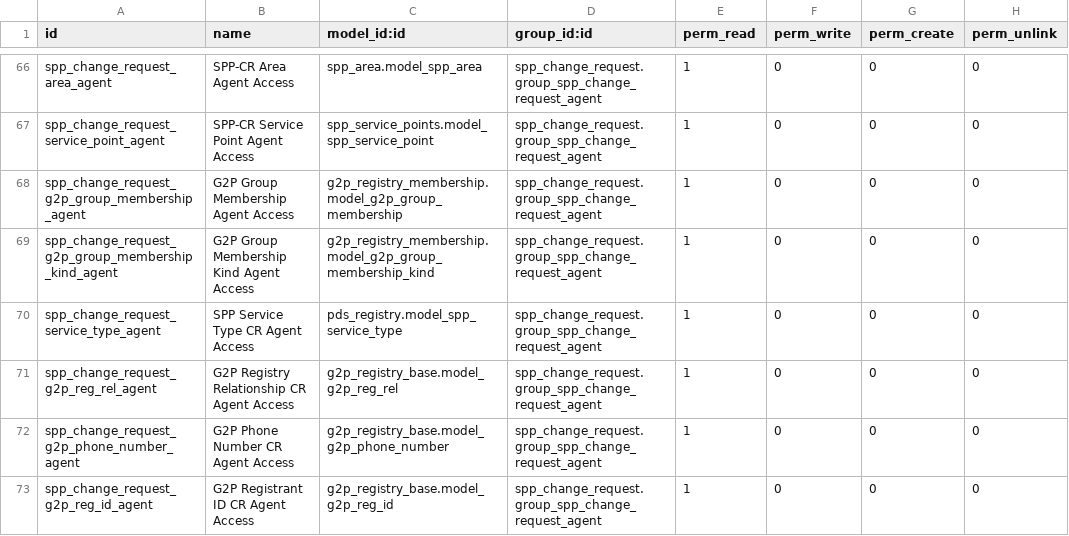
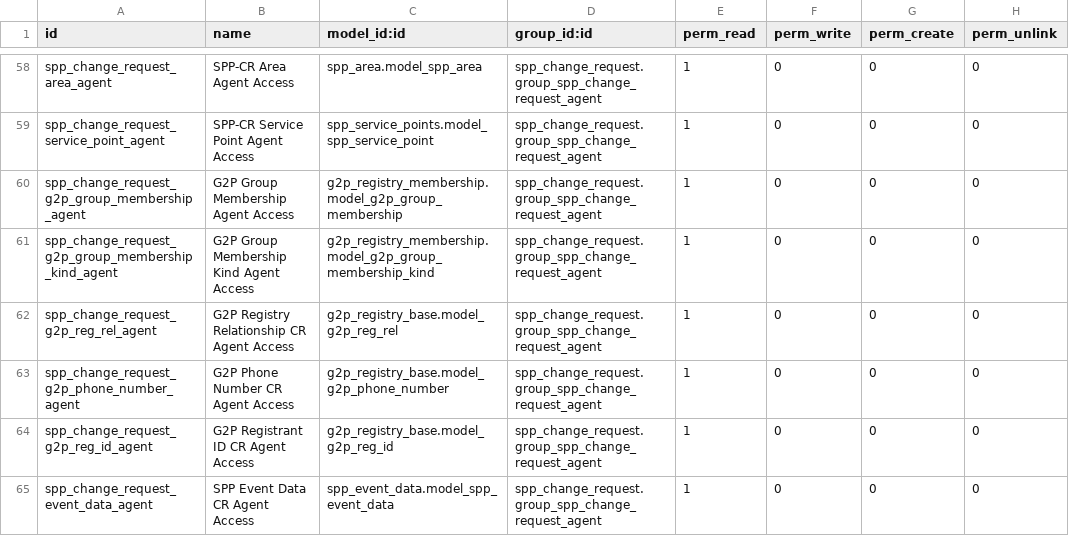
Before and after one commit to OpenSPP/openspp-modules, a CSV file: spp_change_request/security/ir.model.access.csv, drawn as a sheet; only a part is shown, gaps mark what is left out; the shorter side is filled out with more unchanged rows; the diff covers the shown part only.

Commit message:
Minor fix in access rights

```diff
--- a/spp_change_request/security/ir.model.access.csv
+++ b/spp_change_request/security/ir.model.access.csv
@@ -69,3 +61,2 @@ spp_change_request_g2p_group_membership_agent,G2P Group Membership Agent Access,
 spp_change_request_g2p_group_membership_kind_agent,G2P Group Membership Kind Agent Access,g2p_registry_membership.model_g2p_group_membership_kind,spp_change_request.group_spp_change_request_agent,1,0,0,0
-spp_change_request_service_type_agent,SPP Service Type CR Agent Access,pds_registry.model_spp_service_type,spp_change_request.group_spp_change_request_agent,1,0,0,0
 spp_change_request_g2p_reg_rel_agent,G2P Registry Relationship CR Agent Access,g2p_registry_base.model_g2p_reg_rel,spp_change_request.group_spp_change_request_agent,1,0,0,0
```
Also changed, not shown: 11 removed rows elsewhere in this file, 1 other file.
